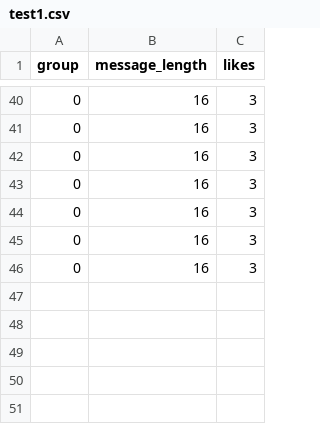
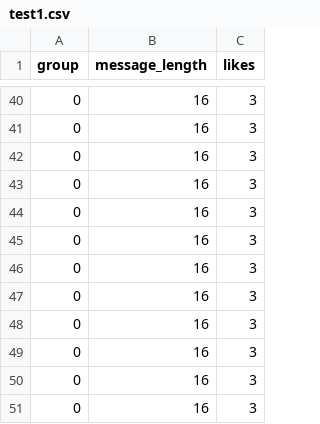
Before and after one commit to Jonny-exe/code-share, a CSV file: back-end/test1.csv, drawn as a sheet; only a part is shown, gaps mark what is left out; the diff names each change by its address in the sheet, - before the commit and + after, or states it on an @@ line.

```diff
--- a/back-end/test1.csv
+++ b/back-end/test1.csv
+row 47: 0 | 16 | 3
+row 48: 0 | 16 | 3
+row 49: 0 | 16 | 3
+row 50: 0 | 16 | 3
+row 51: 0 | 16 | 3
```
Also changed, not shown: 5 other files.
